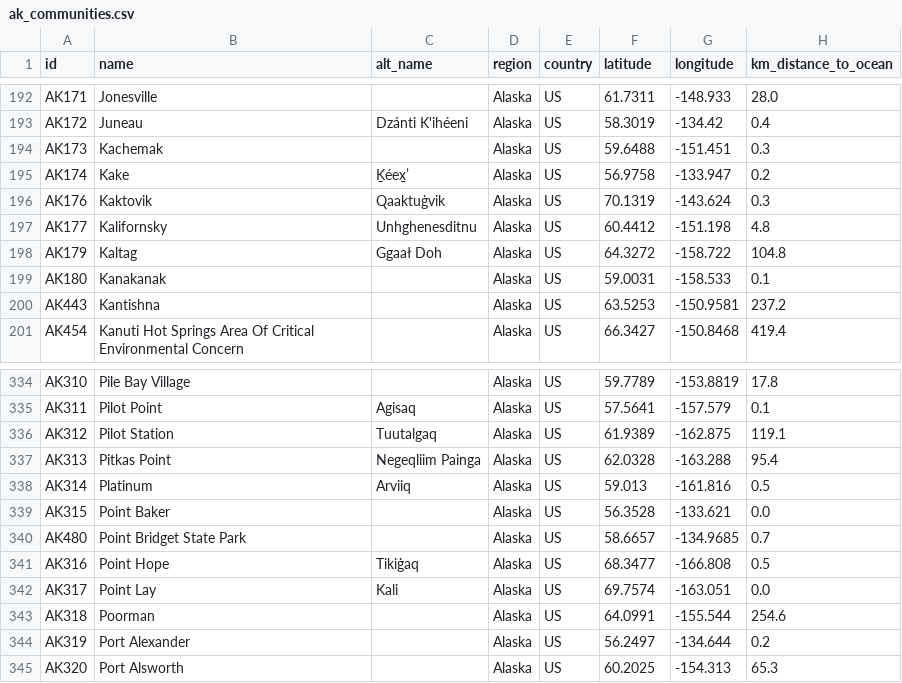
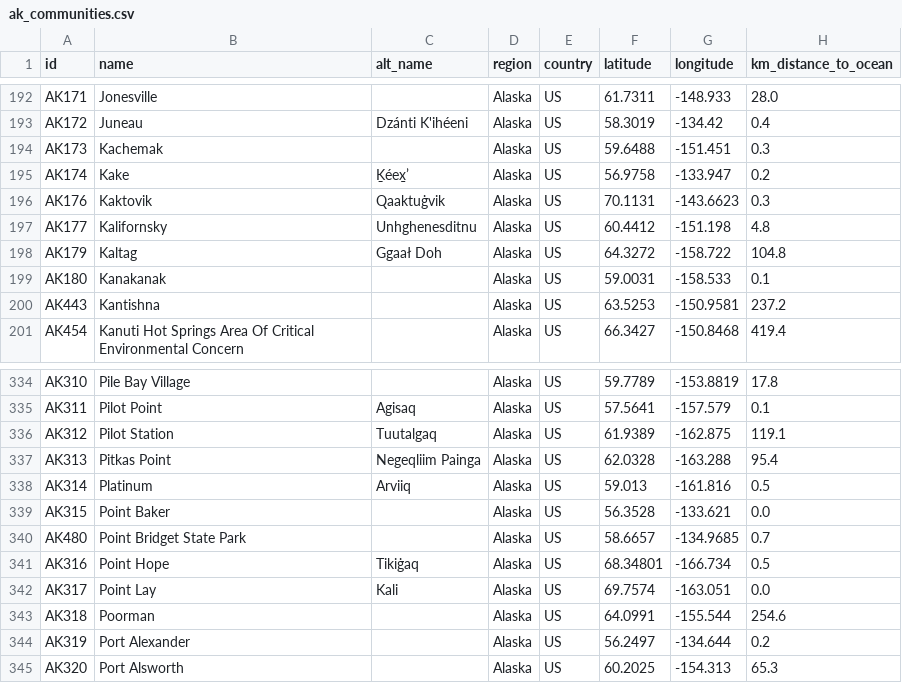
Before and after one commit to ua-snap/data-api, a CSV file: data/csvs/ak_communities.csv, drawn as a sheet; only a part is shown, gaps mark what is left out.

```diff
--- a/data/csvs/ak_communities.csv
+++ b/data/csvs/ak_communities.csv
@@ -195,3 +195,3 @@ AK173,Kachemak,,Alaska,US,59.6488,-151.451,0.3
 AK174,Kake,Ḵéex̱ʼ,Alaska,US,56.9758,-133.947,0.2
-AK176,Kaktovik,Qaaktuġvik,Alaska,US,70.1319,-143.624,0.3
+AK176,Kaktovik,Qaaktuġvik,Alaska,US,70.1131,-143.6623,0.3
 AK177,Kalifornsky,Unhghenesditnu,Alaska,US,60.4412,-151.198,4.8
@@ -340,3 +340,3 @@ AK315,Point Baker,,Alaska,US,56.3528,-133.621,0.0
 AK480,Point Bridget State Park,,Alaska,US,58.6657,-134.9685,0.7
-AK316,Point Hope,Tikiġaq,Alaska,US,68.3477,-166.808,0.5
+AK316,Point Hope,Tikiġaq,Alaska,US,68.34801,-166.734,0.5
 AK317,Point Lay,Kali,Alaska,US,69.7574,-163.051,0.0
```
Also changed, not shown: 13 other files.
